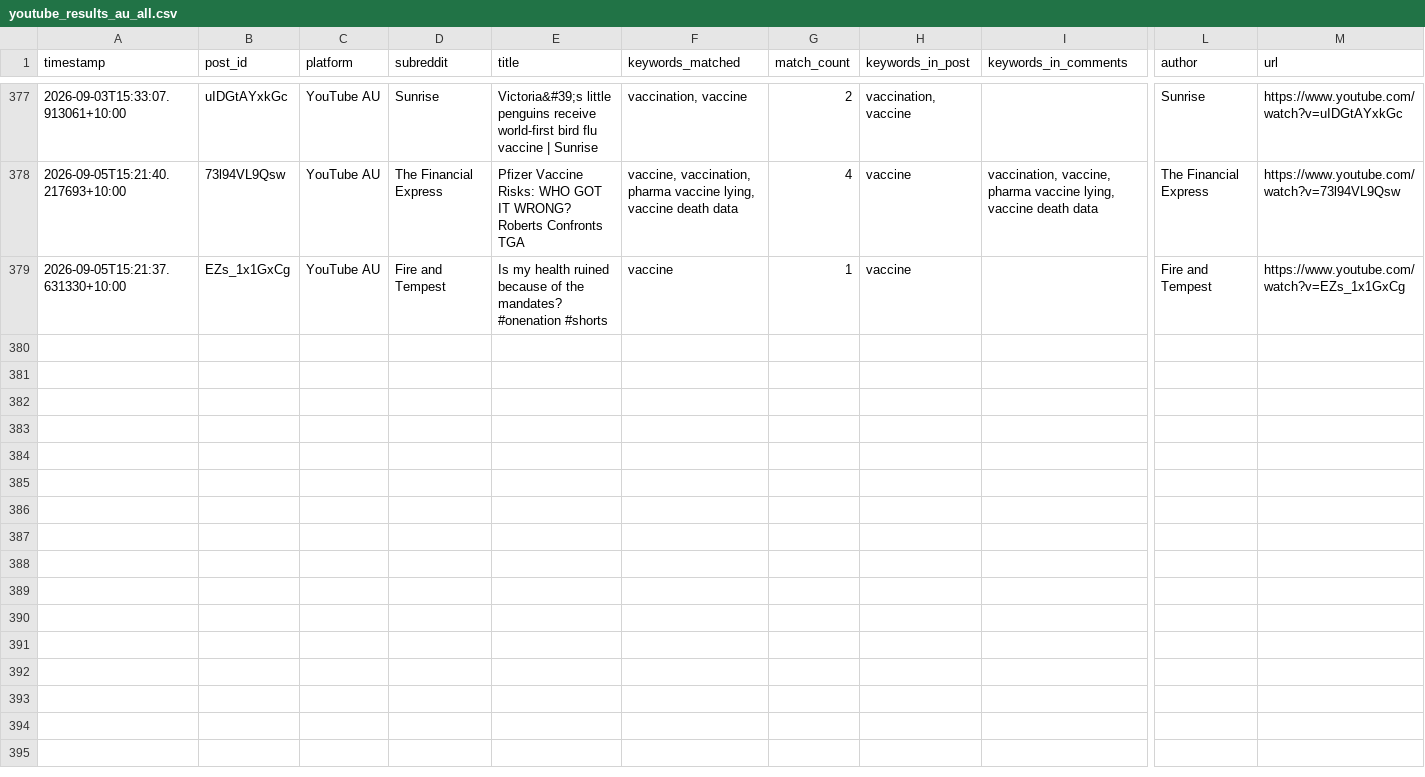
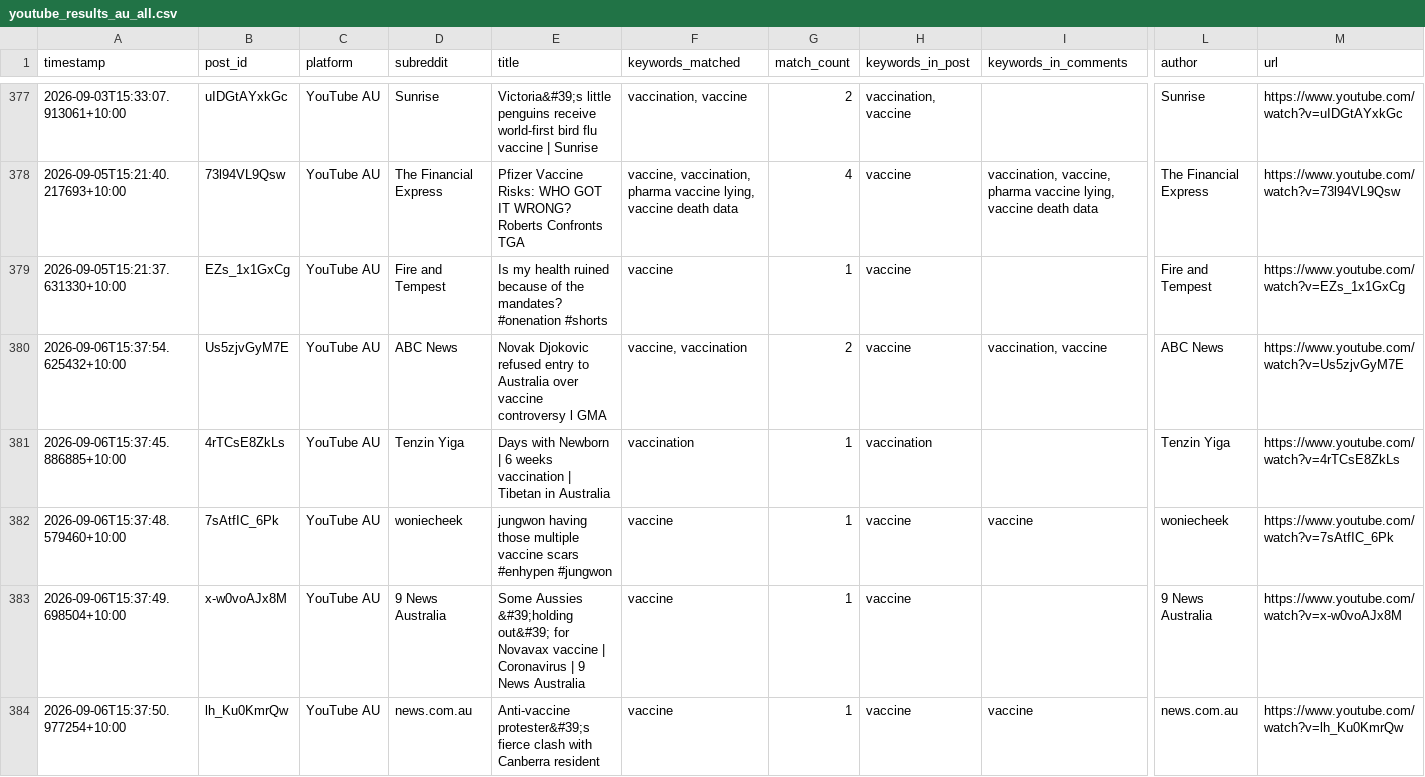
Before and after one commit to EP04/disinformation-tracker, a CSV file: youtube_results_au_all.csv, drawn as a sheet; only a part is shown, gaps mark what is left out; rows hold the shown columns only; the diff covers the shown part only; the diff names each change by its address in the sheet, - before the commit and + after, or states it on an @@ line.

```diff
--- a/youtube_results_au_all.csv
+++ b/youtube_results_au_all.csv
+row 380: 2026-09-06T15:37:54.625432+10:00 | Us5zjvGyM7E | YouTube AU | ABC News | Novak Djokovic refused entry to Australia over vaccine controversy l GMA | vaccine, vaccination | 2 | vaccine | vaccination, vaccine | ABC News | https://www.youtube.com/watch?v=Us5zjvGyM7E
+row 381: 2026-09-06T15:37:45.886885+10:00 | 4rTCsE8ZkLs | YouTube AU | Tenzin Yiga | Days with Newborn | 6 weeks vaccination | Tibetan in Australia | vaccination | 1 | vaccination |  | Tenzin Yiga | https://www.youtube.com/watch?v=4rTCsE8ZkLs
+row 382: 2026-09-06T15:37:48.579460+10:00 | 7sAtfIC_6Pk | YouTube AU | woniecheek | jungwon having those multiple vaccine scars #enhypen #jungwon | vaccine | 1 | vaccine | vaccine | woniecheek | https://www.youtube.com/watch?v=7sAtfIC_6Pk
+row 383: 2026-09-06T15:37:49.698504+10:00 | x-w0voAJx8M | YouTube AU | 9 News Australia | Some Aussies &#39;holding out&#39; for Novavax vaccine | Coronavirus | 9 News Australia | vaccine | 1 | vaccine |  | 9 News Australia | https://www.youtube.com/watch?v=x-w0voAJx8M
+row 384: 2026-09-06T15:37:50.977254+10:00 | lh_Ku0KmrQw | YouTube AU | news.com.au | Anti-vaccine protester&#39;s fierce clash with Canberra resident | vaccine | 1 | vaccine | vaccine | news.com.au | https://www.youtube.com/watch?v=lh_Ku0KmrQw
```
Also changed, not shown: 4 added rows elsewhere in this file, 3 other files.
